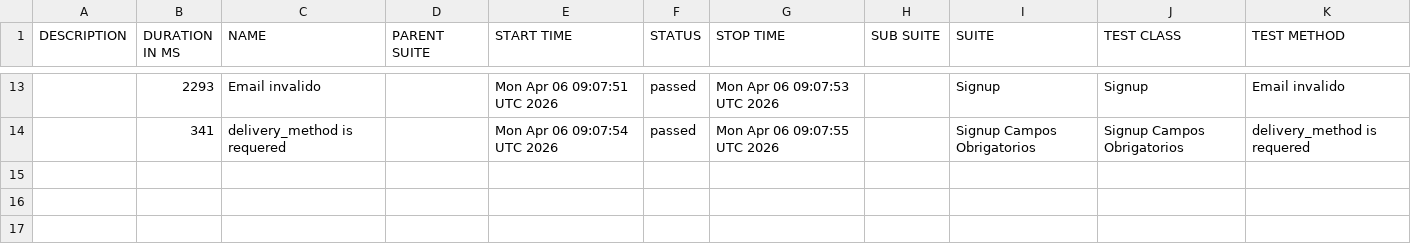
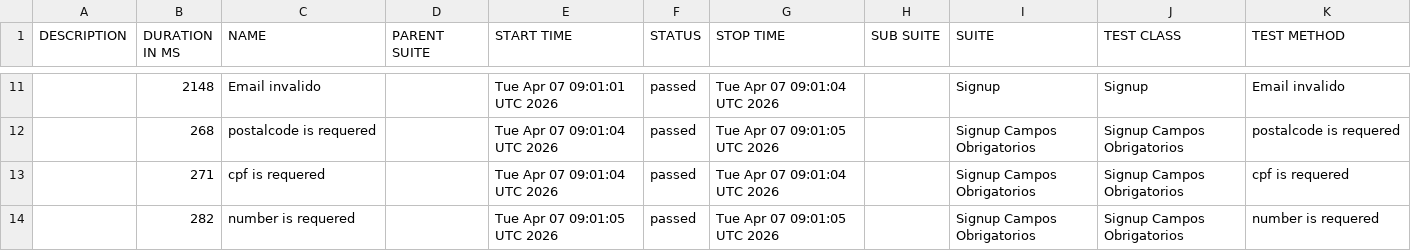
Before and after one commit to diegobbarbosa09/buger-eats-cypress, a CSV file: data/suites.csv, drawn as a sheet; only a part is shown, gaps mark what is left out; the diff covers the shown part only.

```diff
--- a/data/suites.csv
+++ b/data/suites.csv
@@ -13,2 +11,4 @@
-"","2293","Email invalido","","Mon Apr 06 09:07:51 UTC 2026","passed","Mon Apr 06 09:07:53 UTC 2026","","Signup","Signup","Email invalido"
-"","341","delivery_method is requered","","Mon Apr 06 09:07:54 UTC 2026","passed","Mon Apr 06 09:07:55 UTC 2026","","Signup Campos Obrigatorios","Signup Campos Obrigatorios","delivery_method is requered"
+"","2148","Email invalido","","Tue Apr 07 09:01:01 UTC 2026","passed","Tue Apr 07 09:01:04 UTC 2026","","Signup","Signup","Email invalido"
+"","268","postalcode is requered","","Tue Apr 07 09:01:04 UTC 2026","passed","Tue Apr 07 09:01:05 UTC 2026","","Signup Campos Obrigatorios","Signup Campos Obrigatorios","postalcode is requered"
+"","271","cpf is requered","","Tue Apr 07 09:01:04 UTC 2026","passed","Tue Apr 07 09:01:04 UTC 2026","","Signup Campos Obrigatorios","Signup Campos Obrigatorios","cpf is requered"
+"","282","number is requered","","Tue Apr 07 09:01:05 UTC 2026","passed","Tue Apr 07 09:01:05 UTC 2026","","Signup Campos Obrigatorios","Signup Campos Obrigatorios","number is requered"
```
Also changed, not shown: 2 added rows, 4 removed rows and 24 edited cells elsewhere in this file, 40 other files.
